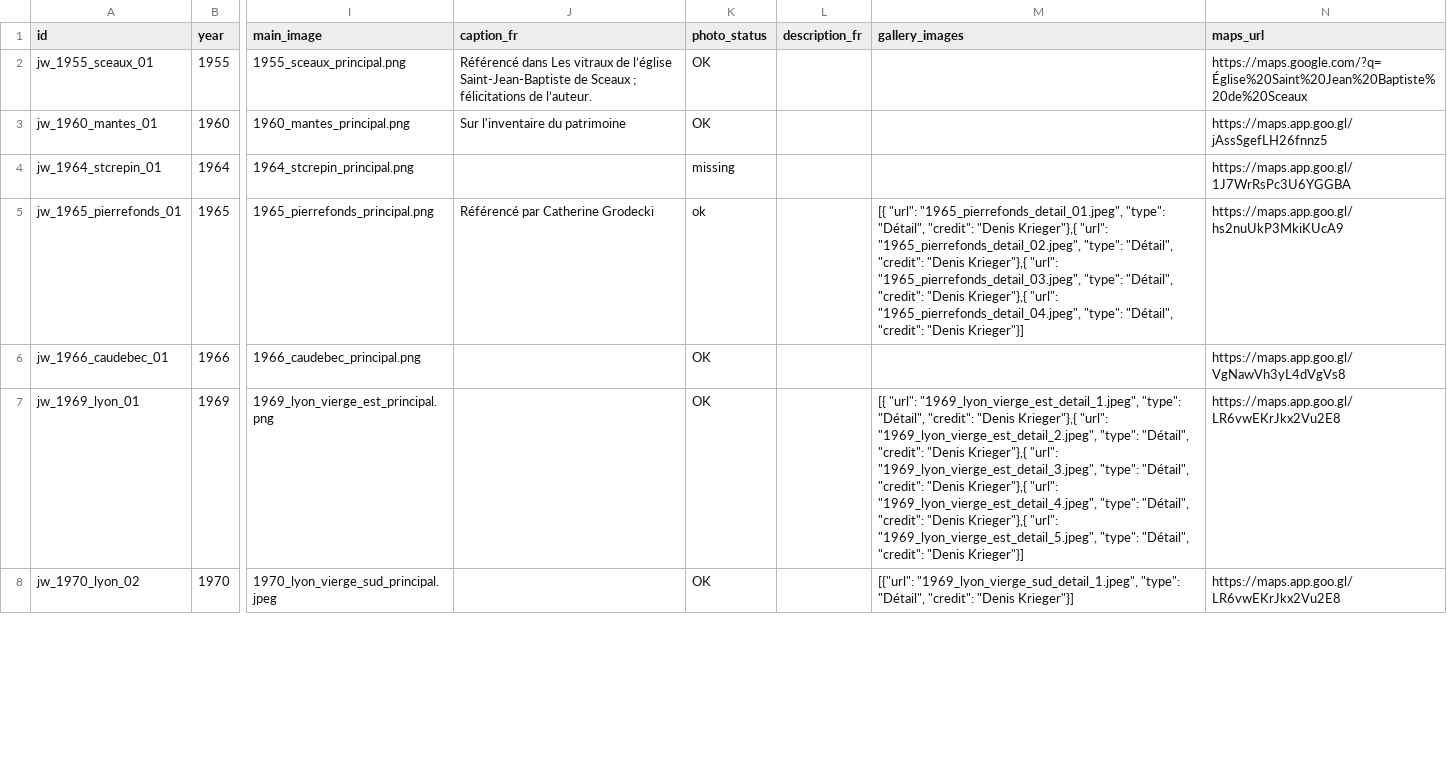
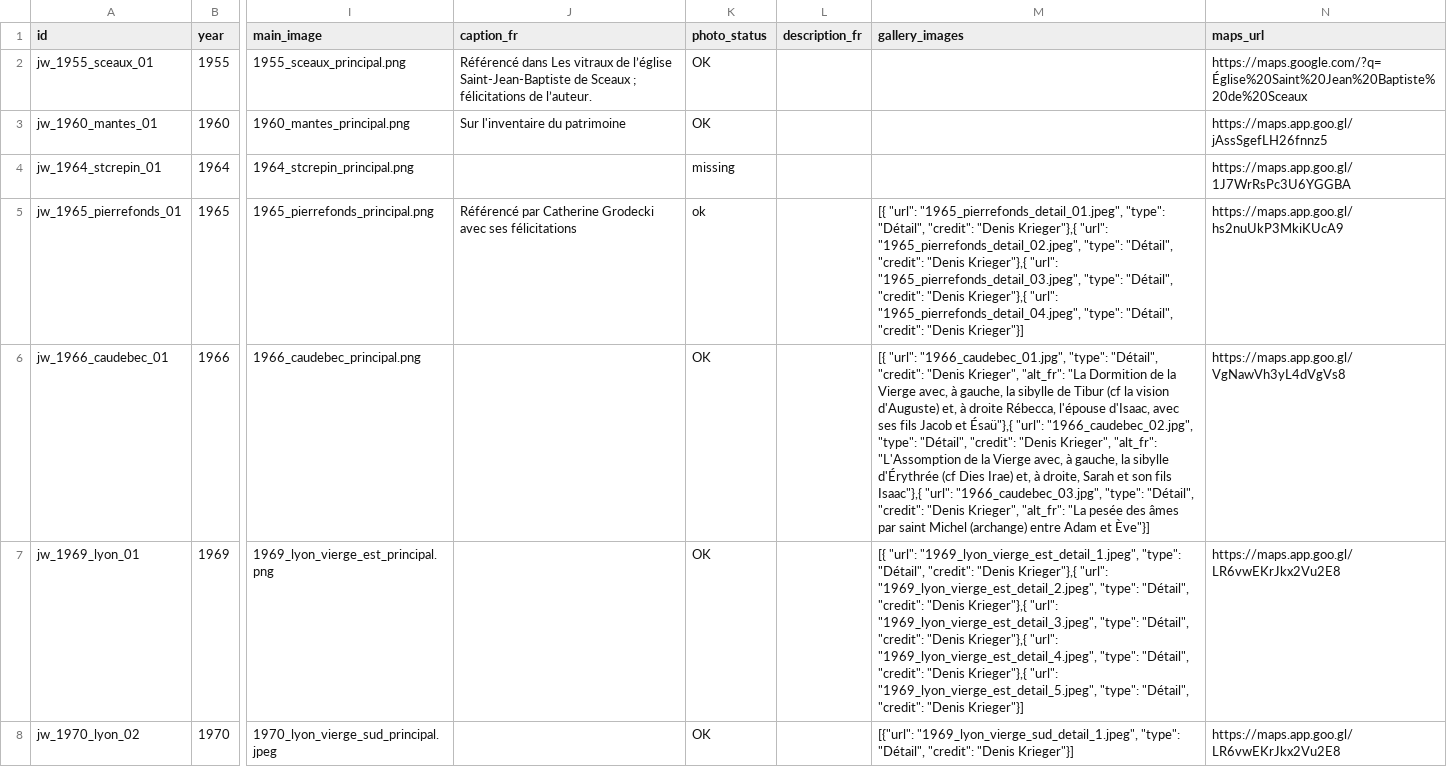
Before and after one commit to 13w13/weiss-gruber, a CSV file: vitraux_metadata.csv, drawn as a sheet; only a part is shown, gaps mark what is left out; the diff names each change by its address in the sheet, - before the commit and + after, or states it on an @@ line.

```diff
--- a/vitraux_metadata.csv
+++ b/vitraux_metadata.csv
-J5 (caption_fr): Référencé par Catherine Grodecki
+J5 (caption_fr): Référencé par Catherine Grodecki avec ses félicitations
-M6 (gallery_images): (empty)
+M6 (gallery_images): [{ "url": "1966_caudebec_01.jpg", "type": "Détail", "credit": "Denis Krieger", "alt_fr": "La Dormition de la Vierge avec, à gauche, la sibylle de Tibur (cf la vision d'Auguste) et, à droite Rébecca, l'épouse d'Isaac, avec ses fils Jacob et Ésaü"},{ "url": "1966_caudebec_02.jpg", "type": "Détail", "credit": "Denis Krieger", "alt_fr": "L'Assomption de la Vierge avec, à gauche, la sibylle d'Érythrée (cf Dies Irae) et, à droite, Sarah et son fils Isaac"},{ "url": "1966_caudebec_03.jpg", "type": "Détail", "credit": "Denis Krieger", "alt_fr": "La pesée des âmes par saint Michel (archange) entre Adam et Ève"}]
```
Also changed, not shown: 3 other files.
